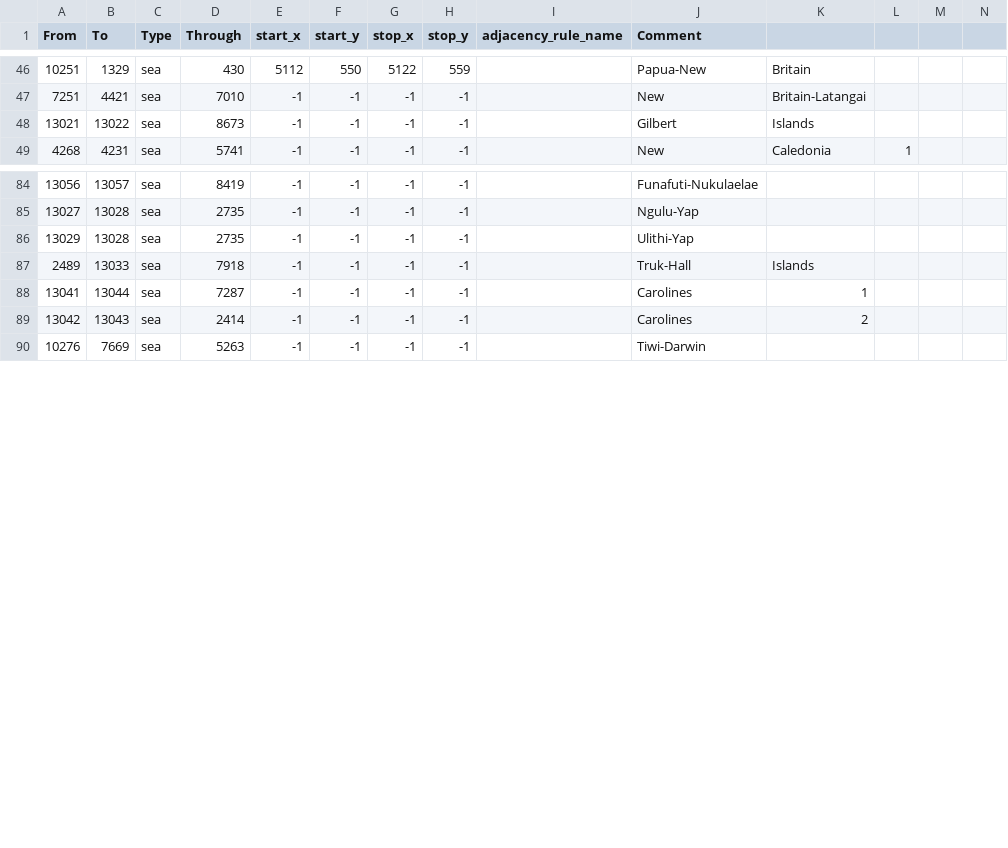
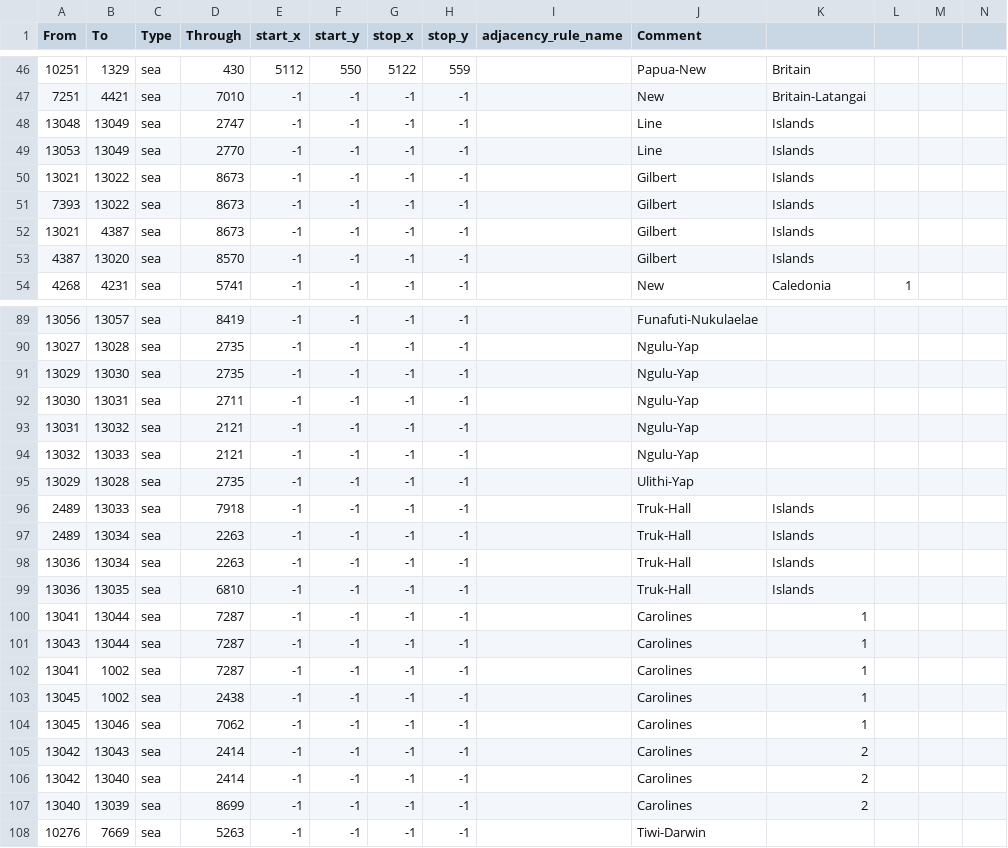
Before and after one commit to Mumiago/MFU-Updated, a CSV file: map/adjacencies.csv, drawn as a sheet; only a part is shown, gaps mark what is left out; the diff names each change by its address in the sheet, - before the commit and + after, or states it on an @@ line.

```diff
--- a/map/adjacencies.csv
+++ b/map/adjacencies.csv
+row 48: 13048 | 13049 | sea | 2747 | -1 | -1 | -1 | -1 |  | Line | Islands
+row 49: 13053 | 13049 | sea | 2770 | -1 | -1 | -1 | -1 |  | Line | Islands
+row 51: 7393 | 13022 | sea | 8673 | -1 | -1 | -1 | -1 |  | Gilbert | Islands
+row 52: 13021 | 4387 | sea | 8673 | -1 | -1 | -1 | -1 |  | Gilbert | Islands
+row 53: 4387 | 13020 | sea | 8570 | -1 | -1 | -1 | -1 |  | Gilbert | Islands
+row 91: 13029 | 13030 | sea | 2735 | -1 | -1 | -1 | -1 |  | Ngulu-Yap
+row 92: 13030 | 13031 | sea | 2711 | -1 | -1 | -1 | -1 |  | Ngulu-Yap
+row 93: 13031 | 13032 | sea | 2121 | -1 | -1 | -1 | -1 |  | Ngulu-Yap
+row 94: 13032 | 13033 | sea | 2121 | -1 | -1 | -1 | -1 |  | Ngulu-Yap
+row 97: 2489 | 13034 | sea | 2263 | -1 | -1 | -1 | -1 |  | Truk-Hall | Islands
+row 98: 13036 | 13034 | sea | 2263 | -1 | -1 | -1 | -1 |  | Truk-Hall | Islands
+row 99: 13036 | 13035 | sea | 6810 | -1 | -1 | -1 | -1 |  | Truk-Hall | Islands
+row 101: 13043 | 13044 | sea | 7287 | -1 | -1 | -1 | -1 |  | Carolines | 1
+row 102: 13041 | 1002 | sea | 7287 | -1 | -1 | -1 | -1 |  | Carolines | 1
+row 103: 13045 | 1002 | sea | 2438 | -1 | -1 | -1 | -1 |  | Carolines | 1
+row 104: 13045 | 13046 | sea | 7062 | -1 | -1 | -1 | -1 |  | Carolines | 1
+row 106: 13042 | 13040 | sea | 2414 | -1 | -1 | -1 | -1 |  | Carolines | 2
+row 107: 13040 | 13039 | sea | 8699 | -1 | -1 | -1 | -1 |  | Carolines | 2
```
Also changed, not shown: map/definition.csv, 15 other files.
